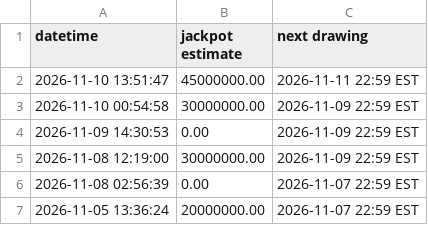
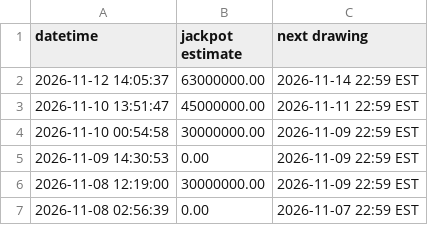
Before and after one commit to bquinn17/bquinn17.github.io, a CSV file: lottery/data/past_powerball_jackpots.csv, drawn as a sheet; only a part is shown; the shorter side is filled out with more unchanged rows; the diff names each change by its address in the sheet, - before the commit and + after, or states it on an @@ line.

```diff
--- a/lottery/data/past_powerball_jackpots.csv
+++ b/lottery/data/past_powerball_jackpots.csv
+row 2: 2026-11-12 14:05:37 | 63000000.00 | 2026-11-14 22:59 EST
```
Also changed, not shown: 1 other file.
